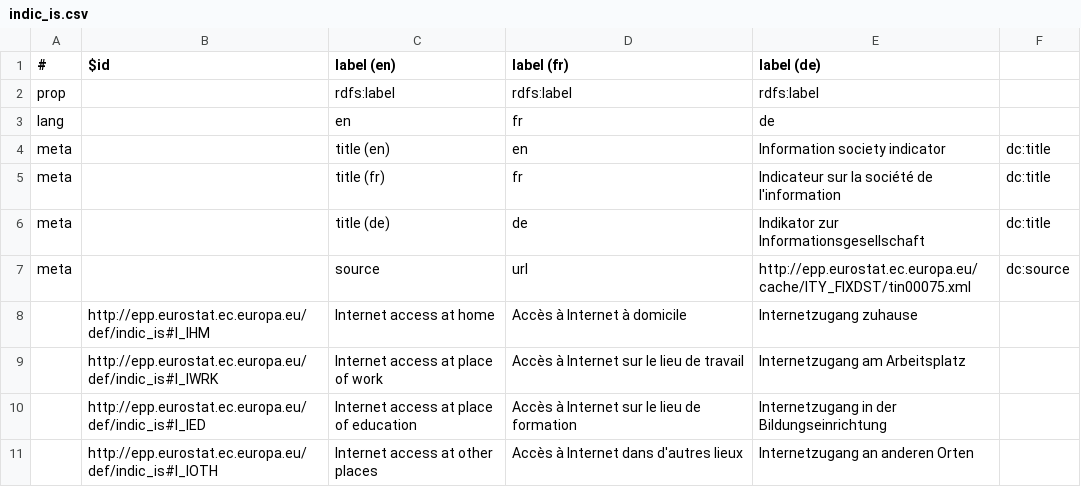
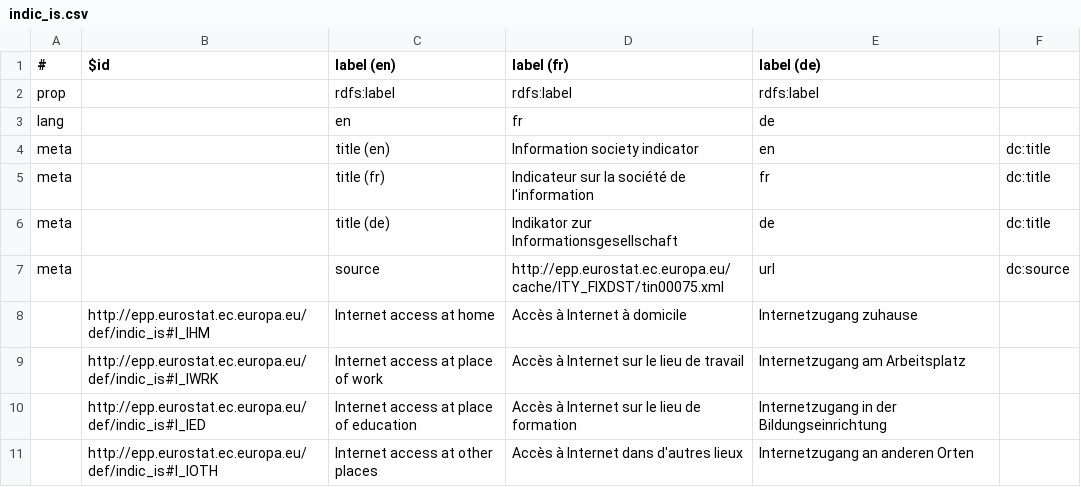
Before and after one commit to JeniT/linked-csv, a CSV file: examples/eurostat/tin00075/indic_is.csv, drawn as a sheet.

```diff
--- a/examples/eurostat/tin00075/indic_is.csv
+++ b/examples/eurostat/tin00075/indic_is.csv
@@ -3,6 +3,6 @@ prop,,rdfs:label,rdfs:label,rdfs:label,
 lang,,en,fr,de,
-meta,,title (en),en,Information society indicator,dc:title
-meta,,title (fr),fr,Indicateur sur la société de l'information,dc:title
-meta,,title (de),de,Indikator zur Informationsgesellschaft,dc:title
-meta,,source,url,http://epp.eurostat.ec.europa.eu/cache/ITY_FIXDST/tin00075.xml,dc:source
+meta,,title (en),Information society indicator,en,dc:title
+meta,,title (fr),Indicateur sur la société de l'information,fr,dc:title
+meta,,title (de),Indikator zur Informationsgesellschaft,de,dc:title
+meta,,source,http://epp.eurostat.ec.europa.eu/cache/ITY_FIXDST/tin00075.xml,url,dc:source
 ,http://epp.eurostat.ec.europa.eu/def/indic_is#I_IHM,Internet access at home,Accès à Internet à domicile,Internetzugang zuhause,
```
Also changed, not shown: examples/eurostat/t2020_50/geo.csv, examples/eurostat/t2020_50/t2020_50.csv, 10 other files.
